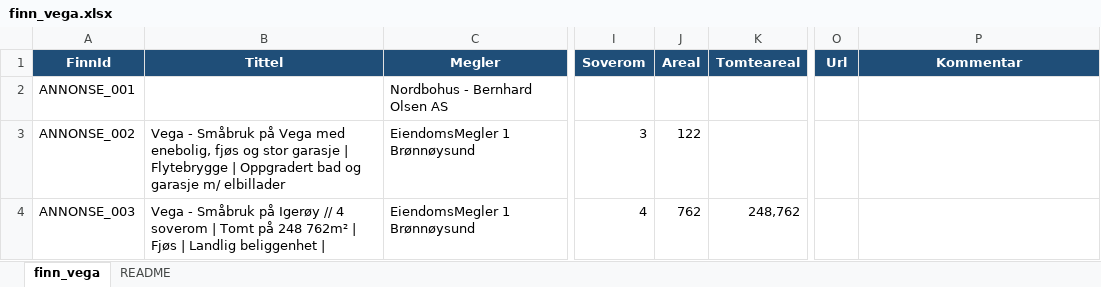
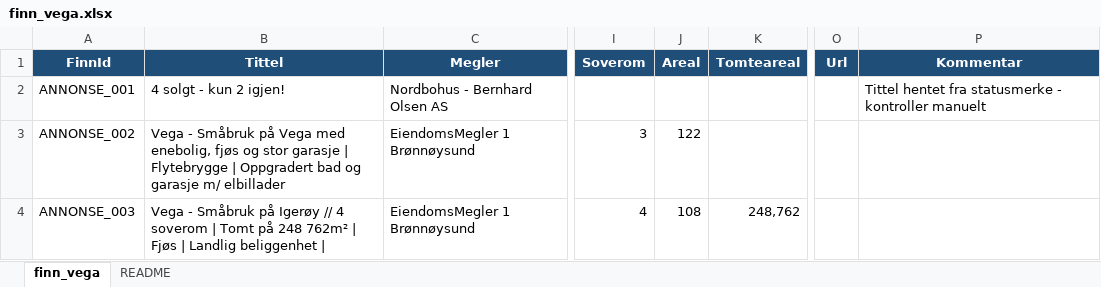
Before and after one commit to JarlGansum/Vega, an Excel workbook: data/finn_vega.xlsx, sheet finn_vega, drawn as a sheet; only a part is shown, gaps mark what is left out; values as stored, in another font and other column widths than the file's, no borders; table styles not drawn; the diff names each change by its address in the sheet, - before the commit and + after, or states it on an @@ line.

```diff
--- a/data/finn_vega.xlsx (sheet finn_vega)
+++ b/data/finn_vega.xlsx (sheet finn_vega)
-B2 (Tittel): (empty)
+B2 (Tittel): 4 solgt - kun 2 igjen!
-P2 (Kommentar): (empty)
+P2 (Kommentar): Tittel hentet fra statusmerke - kontroller manuelt
-J4 (Areal): 762
+J4 (Areal): 108
```
Also changed, not shown: 1 other file.
